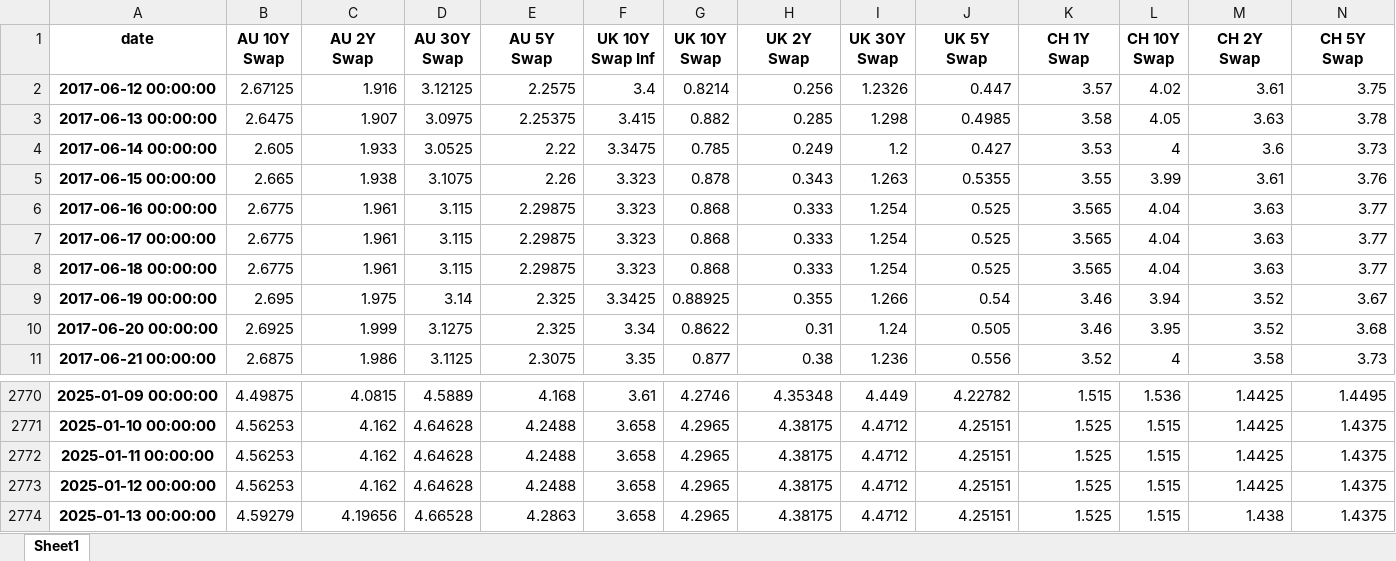
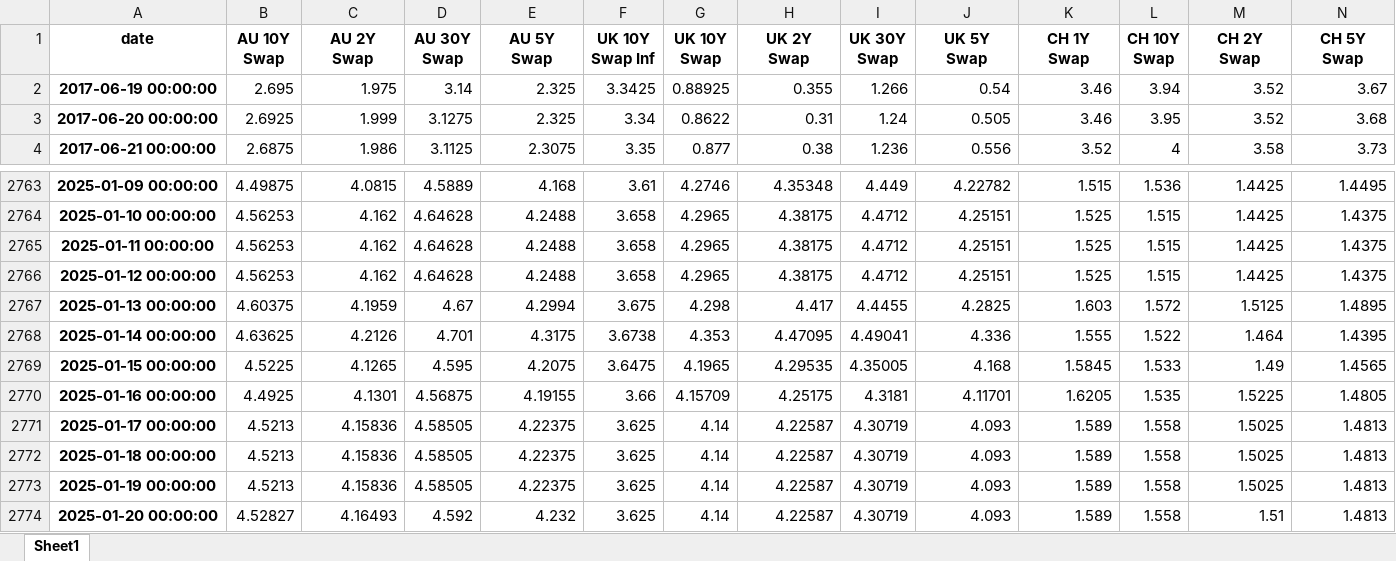
Before and after one commit to MTFEGAN/riskapp, an Excel workbook: historical_data.xlsx, sheet Sheet1, drawn as a sheet; only a part is shown, gaps mark what is left out; values as stored, in another font and other column widths than the file's, no borders; removed rows and columns are numbered as before the commit, all else as after; rows hold the shown columns only; the diff covers the shown part only; the diff names each change by its address in the sheet, - before the commit and + after, or states it on an @@ line.

Commit message:
Update historical_data.xlsx

```diff
--- a/historical_data.xlsx (sheet Sheet1)
+++ b/historical_data.xlsx (sheet Sheet1)
-row 2: 2017-06-12 00:00:00 | 2.67125 | 1.916 | 3.12125 | 2.2575 | 3.4 | 0.8214 | 0.256 | 1.2326 | 0.447 | 3.57 | 4.02 | 3.61 | 3.75
-row 3: 2017-06-13 00:00:00 | 2.6475 | 1.907 | 3.0975 | 2.25375 | 3.415 | 0.882 | 0.285 | 1.298 | 0.4985 | 3.58 | 4.05 | 3.63 | 3.78
-row 4: 2017-06-14 00:00:00 | 2.605 | 1.933 | 3.0525 | 2.22 | 3.3475 | 0.785 | 0.249 | 1.2 | 0.427 | 3.53 | 4 | 3.6 | 3.73
-row 5: 2017-06-15 00:00:00 | 2.665 | 1.938 | 3.1075 | 2.26 | 3.323 | 0.878 | 0.343 | 1.263 | 0.5355 | 3.55 | 3.99 | 3.61 | 3.76
-row 6: 2017-06-16 00:00:00 | 2.6775 | 1.961 | 3.115 | 2.29875 | 3.323 | 0.868 | 0.333 | 1.254 | 0.525 | 3.565 | 4.04 | 3.63 | 3.77
-row 7: 2017-06-17 00:00:00 | 2.6775 | 1.961 | 3.115 | 2.29875 | 3.323 | 0.868 | 0.333 | 1.254 | 0.525 | 3.565 | 4.04 | 3.63 | 3.77
-row 8: 2017-06-18 00:00:00 | 2.6775 | 1.961 | 3.115 | 2.29875 | 3.323 | 0.868 | 0.333 | 1.254 | 0.525 | 3.565 | 4.04 | 3.63 | 3.77
-B2767 (AU 10Y Swap): 4.59279
+B2767 (AU 10Y Swap): 4.60375
-C2767 (AU 2Y Swap): 4.19656
+C2767 (AU 2Y Swap): 4.1959
-D2767 (AU 30Y Swap): 4.66528
+D2767 (AU 30Y Swap): 4.67
-E2767 (AU 5Y Swap): 4.2863
+E2767 (AU 5Y Swap): 4.2994
-F2767 (UK 10Y Swap Inf): 3.658
+F2767 (UK 10Y Swap Inf): 3.675
-G2767 (UK 10Y Swap): 4.2965
+G2767 (UK 10Y Swap): 4.298
-H2767 (UK 2Y Swap): 4.38175
+H2767 (UK 2Y Swap): 4.417
-I2767 (UK 30Y Swap): 4.4712
+I2767 (UK 30Y Swap): 4.4455
-J2767 (UK 5Y Swap): 4.25151
+J2767 (UK 5Y Swap): 4.2825
-K2767 (CH 1Y Swap): 1.525
+K2767 (CH 1Y Swap): 1.603
-L2767 (CH 10Y Swap): 1.515
+L2767 (CH 10Y Swap): 1.572
-M2767 (CH 2Y Swap): 1.438
+M2767 (CH 2Y Swap): 1.5125
-N2767 (CH 5Y Swap): 1.4375
+N2767 (CH 5Y Swap): 1.4895
+row 2768: 2025-01-14 00:00:00 | 4.63625 | 4.2126 | 4.701 | 4.3175 | 3.6738 | 4.353 | 4.47095 | 4.49041 | 4.336 | 1.555 | 1.522 | 1.464 | 1.4395
+row 2769: 2025-01-15 00:00:00 | 4.5225 | 4.1265 | 4.595 | 4.2075 | 3.6475 | 4.1965 | 4.29535 | 4.35005 | 4.168 | 1.5845 | 1.533 | 1.49 | 1.4565
+row 2770: 2025-01-16 00:00:00 | 4.4925 | 4.1301 | 4.56875 | 4.19155 | 3.66 | 4.15709 | 4.25175 | 4.3181 | 4.11701 | 1.6205 | 1.535 | 1.5225 | 1.4805
+row 2771: 2025-01-17 00:00:00 | 4.5213 | 4.15836 | 4.58505 | 4.22375 | 3.625 | 4.14 | 4.22587 | 4.30719 | 4.093 | 1.589 | 1.558 | 1.5025 | 1.4813
+row 2772: 2025-01-18 00:00:00 | 4.5213 | 4.15836 | 4.58505 | 4.22375 | 3.625 | 4.14 | 4.22587 | 4.30719 | 4.093 | 1.589 | 1.558 | 1.5025 | 1.4813
+row 2773: 2025-01-19 00:00:00 | 4.5213 | 4.15836 | 4.58505 | 4.22375 | 3.625 | 4.14 | 4.22587 | 4.30719 | 4.093 | 1.589 | 1.558 | 1.5025 | 1.4813
+row 2774: 2025-01-20 00:00:00 | 4.52827 | 4.16493 | 4.592 | 4.232 | 3.625 | 4.14 | 4.22587 | 4.30719 | 4.093 | 1.589 | 1.558 | 1.51 | 1.4813
```
Also changed, not shown: 42 edited cells elsewhere in this sheet.
